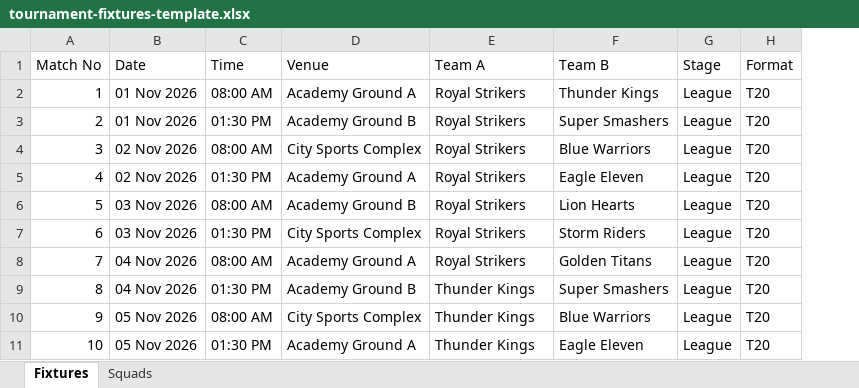
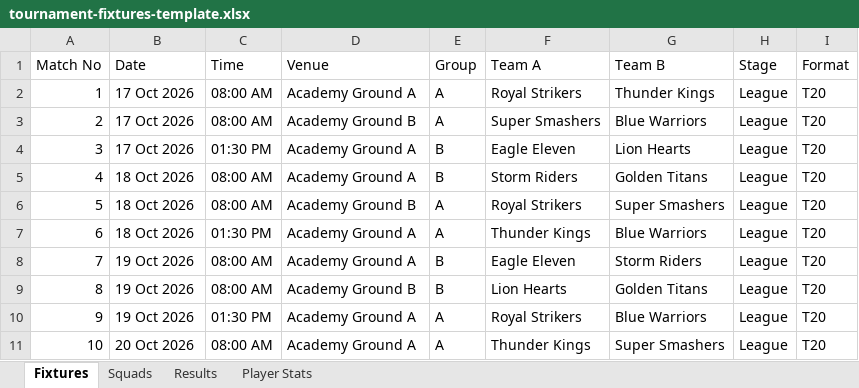
Before and after one commit to vishal29bhp/n8nworkflows, an Excel workbook: cricket-whatsapp-helpdesk/tournament-fixtures-template.xlsx, sheet Fixtures, drawn as a sheet; only a part is shown; values as stored, in another font and other column widths than the file's, no borders; addresses are those after the commit; the diff covers the shown part only; the diff names each change by its address in the sheet, - before the commit and + after, or states it on an @@ line.

```diff
--- a/cricket-whatsapp-helpdesk/tournament-fixtures-template.xlsx (sheet Fixtures)
+++ b/cricket-whatsapp-helpdesk/tournament-fixtures-template.xlsx (sheet Fixtures)
+sheet tab: Results
+sheet tab: Player Stats
+column E (Group), rows 2-11: A | A | B | B | A | A | B | B | A | A
-B2:B3 (Date): 01 Nov 2026
+B2:B3 (Date): 17 Oct 2026
-C3 (Time): 01:30 PM
+C3 (Time): 08:00 AM
-F3 (Team A): Royal Strikers
+F3 (Team A): Super Smashers
-G3 (Team B): Super Smashers
+G3 (Team B): Blue Warriors
-B4 (Date): 02 Nov 2026
+B4 (Date): 17 Oct 2026
-C4 (Time): 08:00 AM
+C4 (Time): 01:30 PM
-D4 (Venue): City Sports Complex
+D4 (Venue): Academy Ground A
-F4 (Team A): Royal Strikers
+F4 (Team A): Eagle Eleven
-G4 (Team B): Blue Warriors
+G4 (Team B): Lion Hearts
-B5 (Date): 02 Nov 2026
+B5 (Date): 18 Oct 2026
-C5 (Time): 01:30 PM
+C5 (Time): 08:00 AM
-F5 (Team A): Royal Strikers
+F5 (Team A): Storm Riders
-G5 (Team B): Eagle Eleven
+G5 (Team B): Golden Titans
-B6:B7 (Date): 03 Nov 2026
+B6:B7 (Date): 18 Oct 2026
-G6 (Team B): Lion Hearts
+G6 (Team B): Super Smashers
-D7 (Venue): City Sports Complex
+D7 (Venue): Academy Ground A
-F7 (Team A): Royal Strikers
+F7 (Team A): Thunder Kings
-G7 (Team B): Storm Riders
+G7 (Team B): Blue Warriors
-B8:B9 (Date): 04 Nov 2026
+B8:B9 (Date): 19 Oct 2026
-F8 (Team A): Royal Strikers
+F8 (Team A): Eagle Eleven
-G8 (Team B): Golden Titans
+G8 (Team B): Storm Riders
-C9 (Time): 01:30 PM
+C9 (Time): 08:00 AM
-F9 (Team A): Thunder Kings
+F9 (Team A): Lion Hearts
-G9 (Team B): Super Smashers
+G9 (Team B): Golden Titans
-B10 (Date): 05 Nov 2026
+B10 (Date): 19 Oct 2026
-C10 (Time): 08:00 AM
+C10 (Time): 01:30 PM
-D10 (Venue): City Sports Complex
+D10 (Venue): Academy Ground A
-F10 (Team A): Thunder Kings
+F10 (Team A): Royal Strikers
-B11 (Date): 05 Nov 2026
+B11 (Date): 20 Oct 2026
-C11 (Time): 01:30 PM
+C11 (Time): 08:00 AM
-G11 (Team B): Eagle Eleven
+G11 (Team B): Super Smashers
```
Also changed, not shown: 16 edited cells elsewhere in this sheet, sheet Squads, 8 other files.
